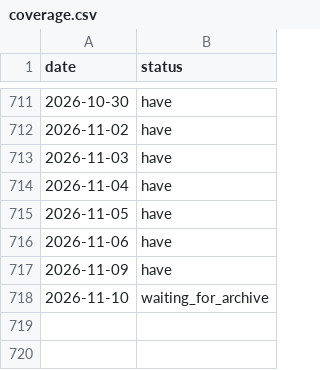
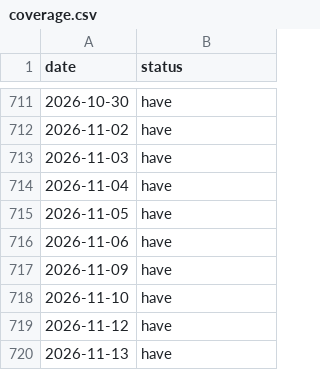
Before and after one commit to apersonli55555/hangar, a CSV file: data/coverage.csv, drawn as a sheet; only a part is shown, gaps mark what is left out.

```diff
--- a/data/coverage.csv
+++ b/data/coverage.csv
@@ -717,2 +717,4 @@ date,status
 2026-11-09,have
-2026-11-10,waiting_for_archive
+2026-11-10,have
+2026-11-12,have
+2026-11-13,have
```
Also changed, not shown: data/page_report.csv, data/pages.csv, 5 other files.
